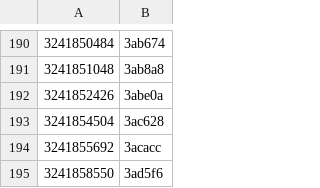
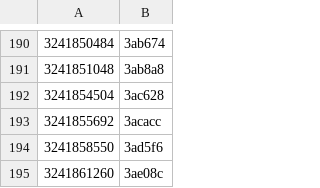
Before and after one commit to timbrownlondon/tim-brown-org-uk, a CSV file: mapping.csv, drawn as a sheet; only a part is shown, gaps mark what is left out; the shorter side is filled out with more unchanged rows; the diff names each change by its address in the sheet, - before the commit and + after, or states it on an @@ line.

```diff
--- a/mapping.csv
+++ b/mapping.csv
-row 192: 3241852426 | 3abe0a
```
Also changed, not shown: 5 other files.
